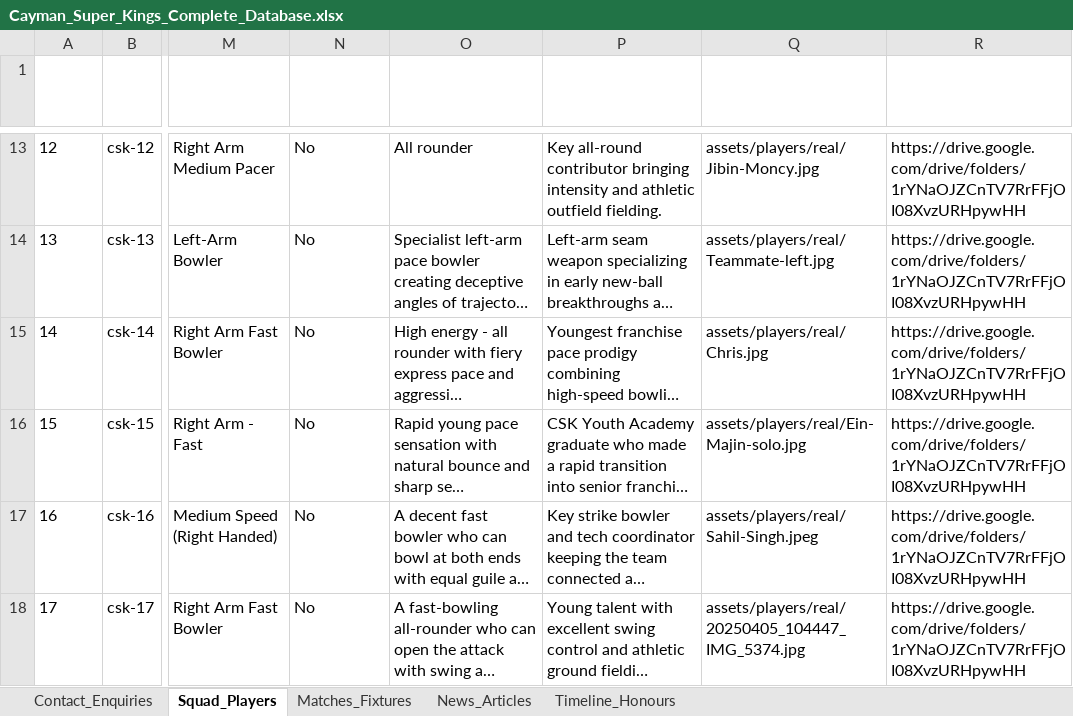
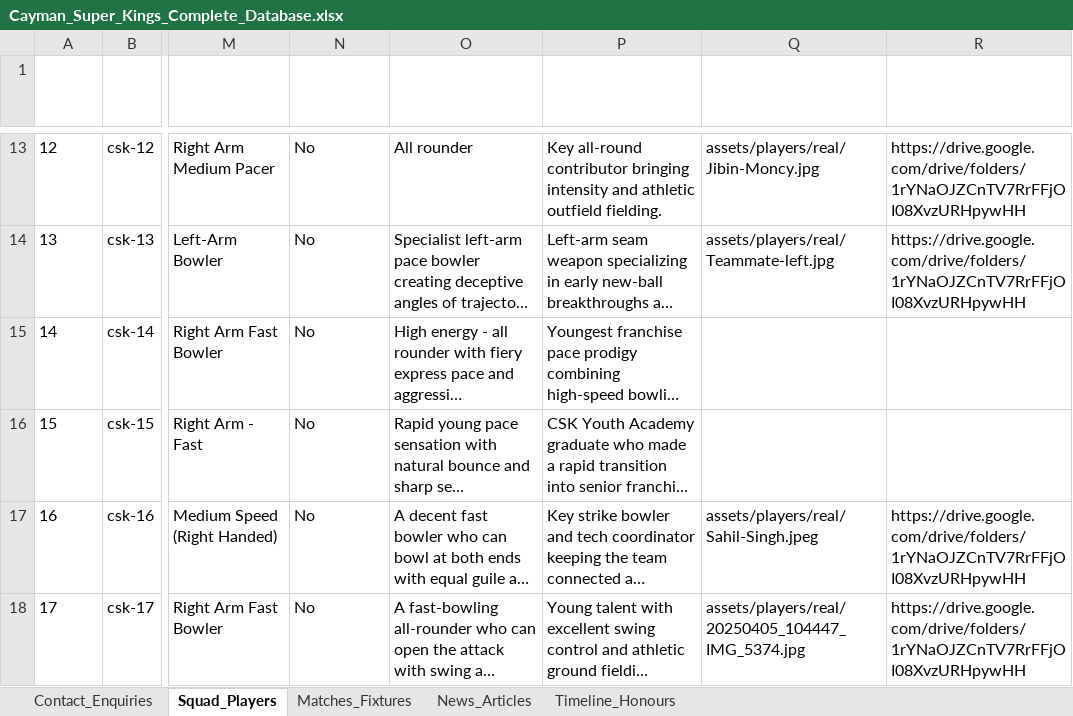
Before and after one commit to Sahitya0805/CAYMAN, an Excel workbook: exports/Cayman_Super_Kings_Complete_Database.xlsx, sheet Squad_Players, drawn as a sheet; only a part is shown, gaps mark what is left out; long unchanged cells end in …; values as stored, in another font and other column widths than the file's, no borders; the diff names each change by its address in the sheet, - before the commit and + after, or states it on an @@ line.

Commit message:
feat: update official photos for Rahul, Majin, Ravneet, Jason and clear photos for Chris Donovan and Ein

```diff
--- a/exports/Cayman_Super_Kings_Complete_Database.xlsx (sheet Squad_Players)
+++ b/exports/Cayman_Super_Kings_Complete_Database.xlsx (sheet Squad_Players)
-Q15 (Photo Asset Path): assets/players/real/Chris.jpg
+Q15 (Photo Asset Path): (empty)
-R15:R16 (Drive Photo Folder): https://drive.google.com/drive/folders/1rYNaOJZCnTV7RrFFjOI08XvzURHpywHH
+R15:R16 (Drive Photo Folder): (empty)
-Q16 (Photo Asset Path): assets/players/real/Ein-Majin-solo.jpg
+Q16 (Photo Asset Path): (empty)
```
Also changed, not shown: exports/CSK_Contact_Enquiries_Database.xlsx, 12 other files.
